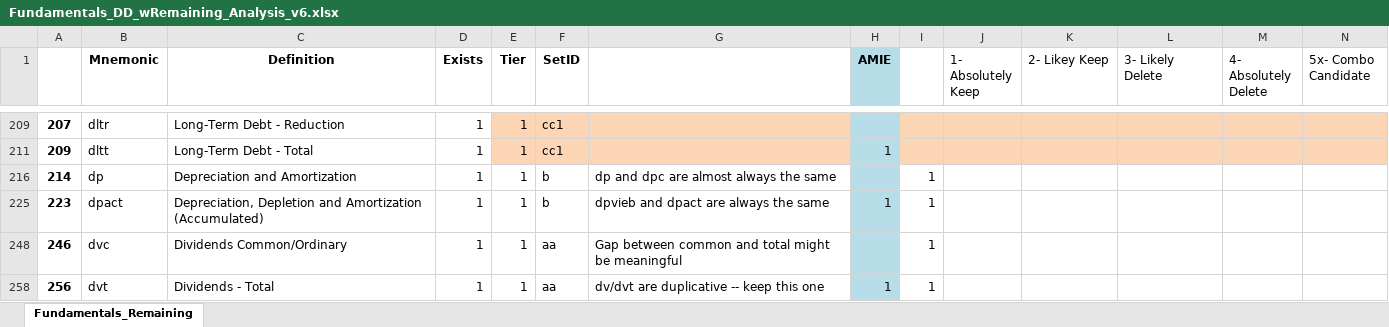
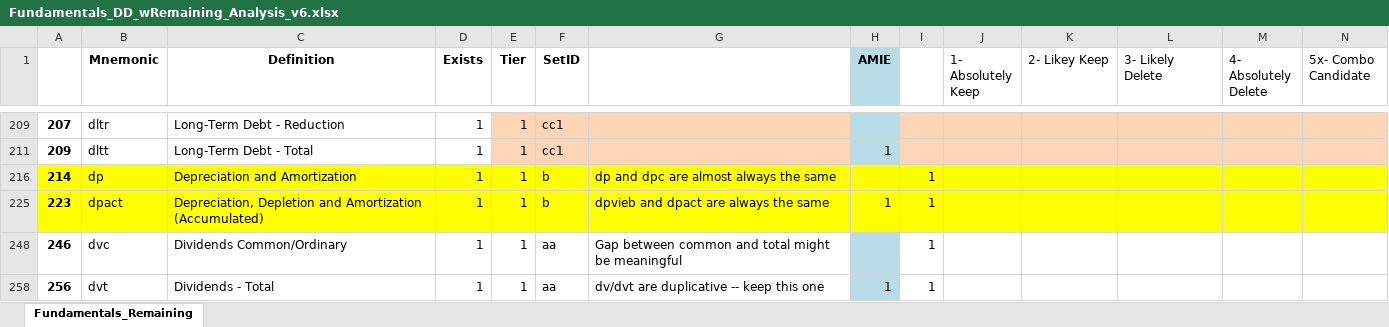
Before and after one commit to bcullinan32/CapstoneProject, an Excel workbook: Export/WorkingSheetArchive/Fundamentals_DD_wRemaining_Analysis_v6.xlsx, sheet Fundamentals_Remaining, drawn as a sheet; only a part is shown, gaps mark what is left out; values as stored, in another font and other column widths than the file's, no borders; the diff covers the shown part only; the diff names each change by its address in the sheet, - before the commit and + after, or states it on an @@ line.

Commit message:
continued data clean up.  Added data modeling nb

```diff
--- a/Export/WorkingSheetArchive/Fundamentals_DD_wRemaining_Analysis_v6.xlsx (sheet Fundamentals_Remaining)
+++ b/Export/WorkingSheetArchive/Fundamentals_DD_wRemaining_Analysis_v6.xlsx (sheet Fundamentals_Remaining)
-A216:G216 fill: none
+A216:G216 fill: #FFFF00
-H216 fill: #B7DEE8
+H216 fill: #FFFF00
-I216:N216 fill: none
+I216:N216 fill: #FFFF00
-A225:G225 fill: none
+A225:G225 fill: #FFFF00
-H225 fill: #B7DEE8
+H225 fill: #FFFF00
-I225:N225 fill: none
+I225:N225 fill: #FFFF00
```
Also changed, not shown: 1 removed row, 10 edited cells and cell formats elsewhere in this sheet, hidden cells, Export/Clean_Actions_Report.xlsx, Export/Fundamentals_DD_wRemaining.xlsx, 8 other files.
